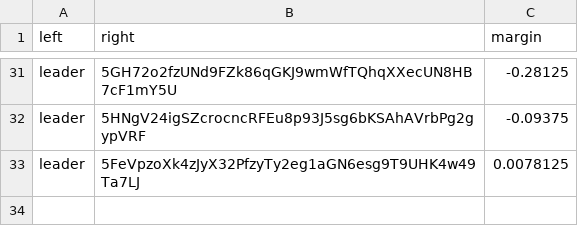
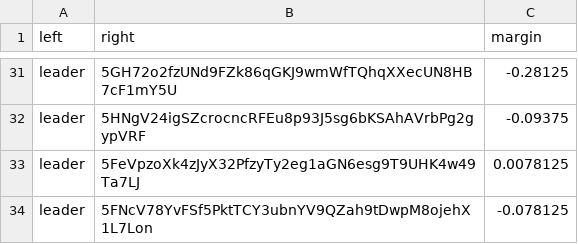
Before and after one commit to 404-Repo/404-competition-1, a CSV file: rounds/4/matches_matrix.csv, drawn as a sheet; only a part is shown, gaps mark what is left out; the diff names each change by its address in the sheet, - before the commit and + after, or states it on an @@ line.

Commit message:
Round 4 winner: leader Update matches matrix for round 4 Update state (finalizing) for round 4

```diff
--- a/rounds/4/matches_matrix.csv
+++ b/rounds/4/matches_matrix.csv
+row 34: leader | 5FNcV78YvFSf5PktTCY3ubnYV9QZah9tDwpM8ojehX1L7Lon | -0.078125
```
Also changed, not shown: 2 other files.
